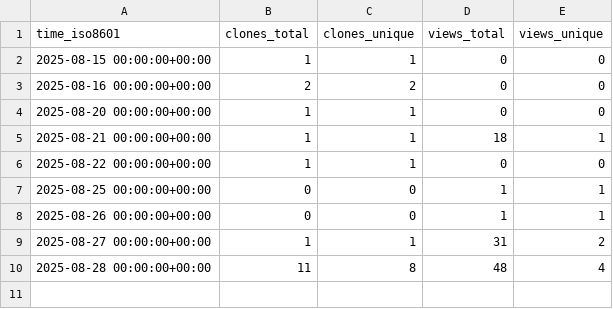
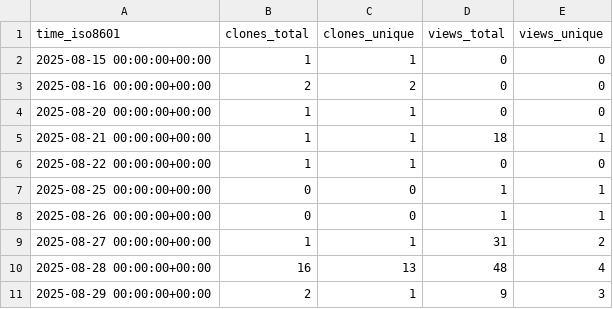
Before and after one commit to norwegian-geotechnical-institute/geoinquire-va2-34-2, a CSV file: norwegian-geotechnical-institute/geoinquire-va2-34-2/ghrs-data/views_clones_aggregate.csv, drawn as a sheet.

```diff
--- a/norwegian-geotechnical-institute/geoinquire-va2-34-2/ghrs-data/views_clones_aggregate.csv
+++ b/norwegian-geotechnical-institute/geoinquire-va2-34-2/ghrs-data/views_clones_aggregate.csv
@@ -9,2 +9,3 @@ time_iso8601,clones_total,clones_unique,views_total,views_unique
 2025-08-27 00:00:00+00:00,1,1,31,2
-2025-08-28 00:00:00+00:00,11,8,48,4
+2025-08-28 00:00:00+00:00,16,13,48,4
+2025-08-29 00:00:00+00:00,2,1,9,3
```
Also changed, not shown: 1 other file.
